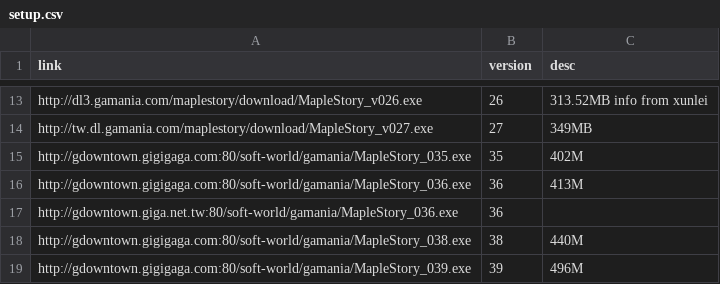
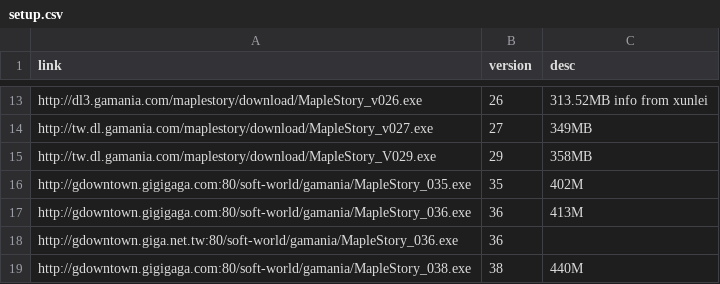
Before and after one commit to awchjimmy/twms-client-download, a CSV file: links/setup.csv, drawn as a sheet; only a part is shown, gaps mark what is left out; the shorter side is filled out with more unchanged rows; the diff names each change by its address in the sheet, - before the commit and + after, or states it on an @@ line.

Commit message:
Update setup.csv

```diff
--- a/links/setup.csv
+++ b/links/setup.csv
+row 15: http://tw.dl.gamania.com/maplestory/download/MapleStory_V029.exe | 29 | 358MB
```
